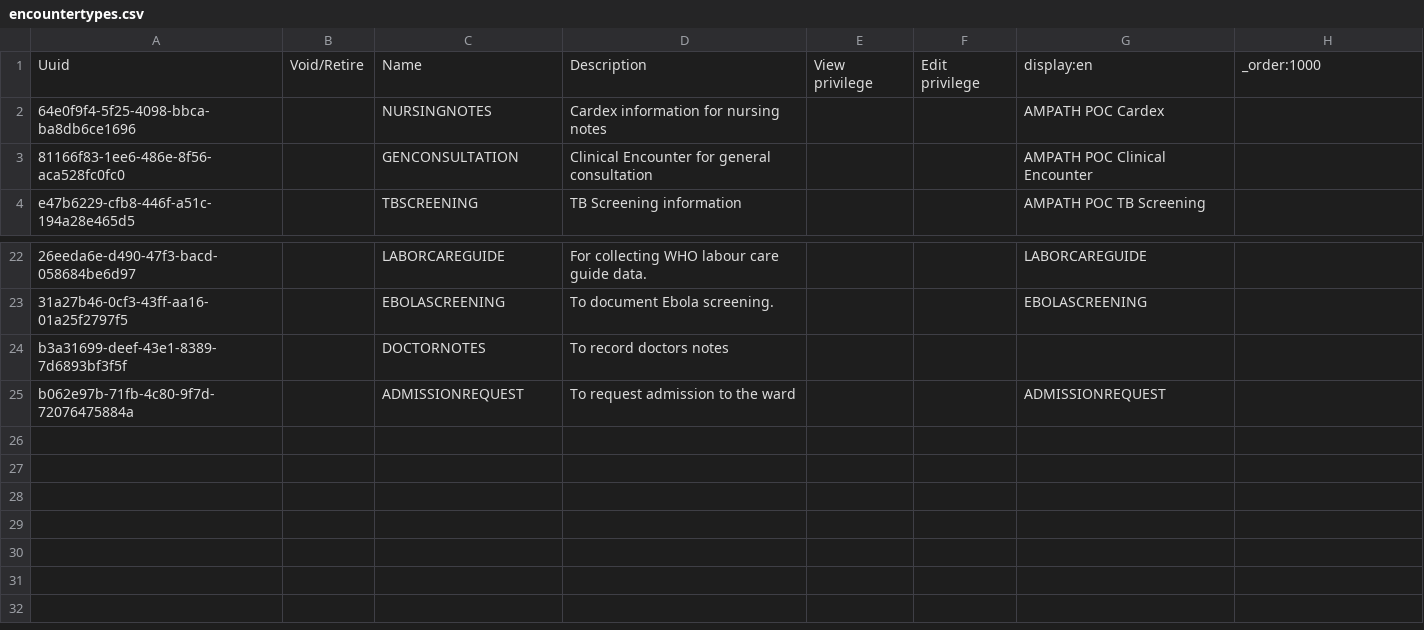
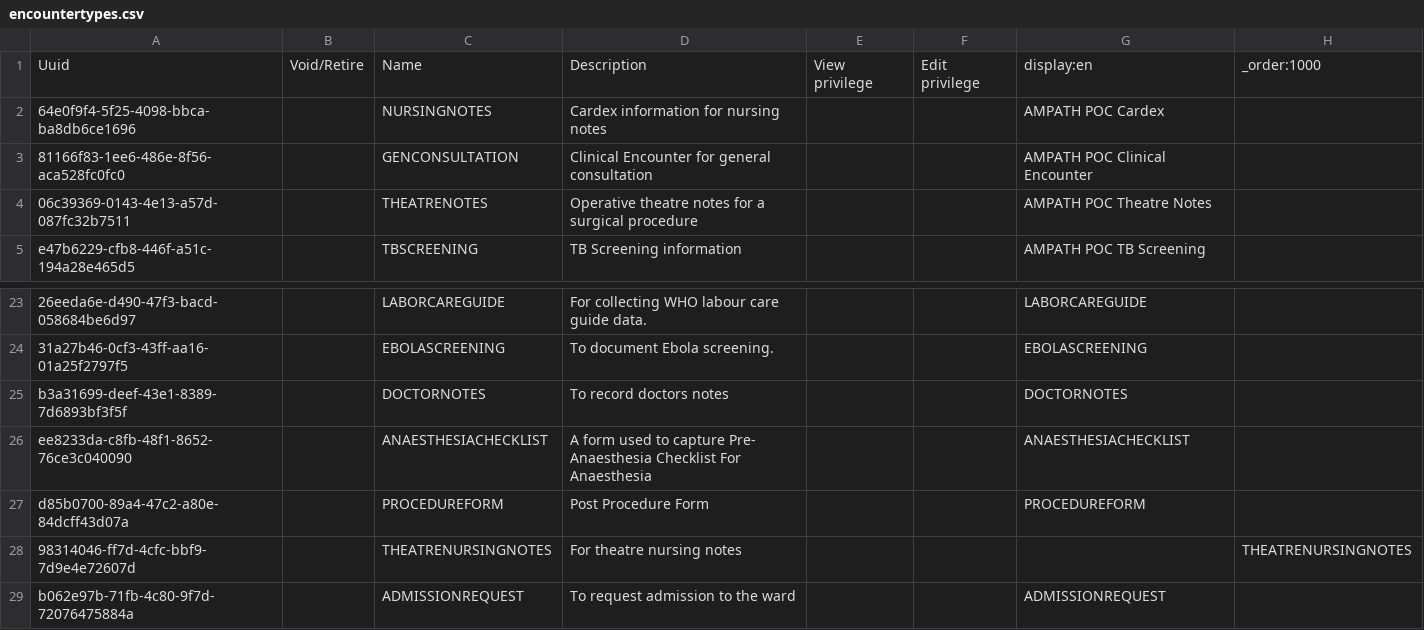
Before and after one commit to AMPATH/openmrs-content-amrs, a CSV file: configuration/backend_configuration/encountertypes/encountertypes.csv, drawn as a sheet; only a part is shown, gaps mark what is left out; addresses are those after the commit; the diff names each change by its address in the sheet, - before the commit and + after, or states it on an @@ line.

Commit message:
add theatre forms (#226)
Co-authored-by: pseurey <pettseu@gmail.com>

```diff
--- a/configuration/backend_configuration/encountertypes/encountertypes.csv
+++ b/configuration/backend_configuration/encountertypes/encountertypes.csv
+row 4: 06c39369-0143-4e13-a57d-087fc32b7511 |  | THEATRENOTES | Operative theatre notes for a surgical procedure |  |  | AMPATH POC Theatre Notes
-G25: (empty)
+G25: DOCTORNOTES
+row 26: ee8233da-c8fb-48f1-8652-76ce3c040090 |  | ANAESTHESIACHECKLIST | A form used to capture Pre- Anaesthesia Checklist For Anaesthesia |  |  | ANAESTHESIACHECKLIST
+row 27: d85b0700-89a4-47c2-a80e-84dcff43d07a |  | PROCEDUREFORM | Post Procedure Form |  |  | PROCEDUREFORM
+row 28: 98314046-ff7d-4cfc-bbf9-7d9e4e72607d |  | THEATRENURSINGNOTES | For theatre nursing notes |  |  |  | THEATRENURSINGNOTES
```
Also changed, not shown: 9 other files.
